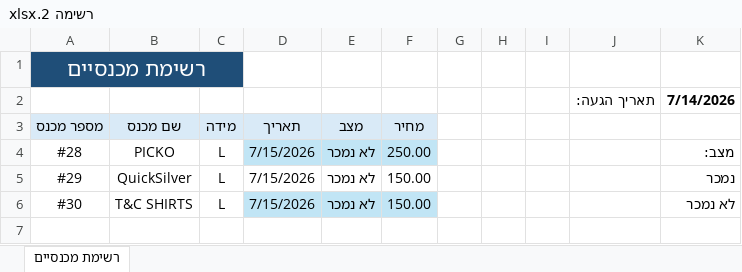
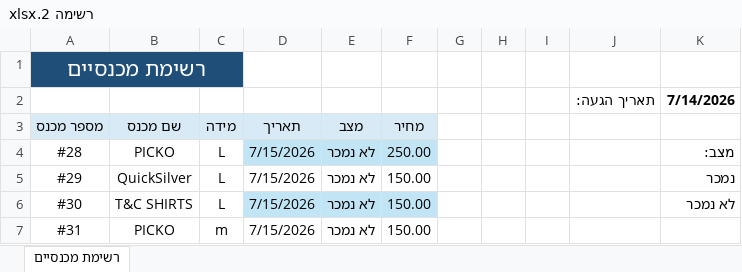
Before and after one commit to nave11001/hightide-vintage, an Excel workbook: assets/inventory/excel/רשימה 2.xlsx, sheet רשימת מכנסיים, drawn as a sheet; values as stored, in another font and other column widths than the file's, no borders; table styles not drawn; the diff names each change by its address in the sheet, - before the commit and + after, or states it on an @@ line.

Commit message:
Add files via upload

```diff
--- a/assets/inventory/excel/רשימה 2.xlsx (sheet רשימת מכנסיים)
+++ b/assets/inventory/excel/רשימה 2.xlsx (sheet רשימת מכנסיים)
+row 7: #31 | PICKO | m | 7/15/2026 | לא נמכר | 150.00
```
